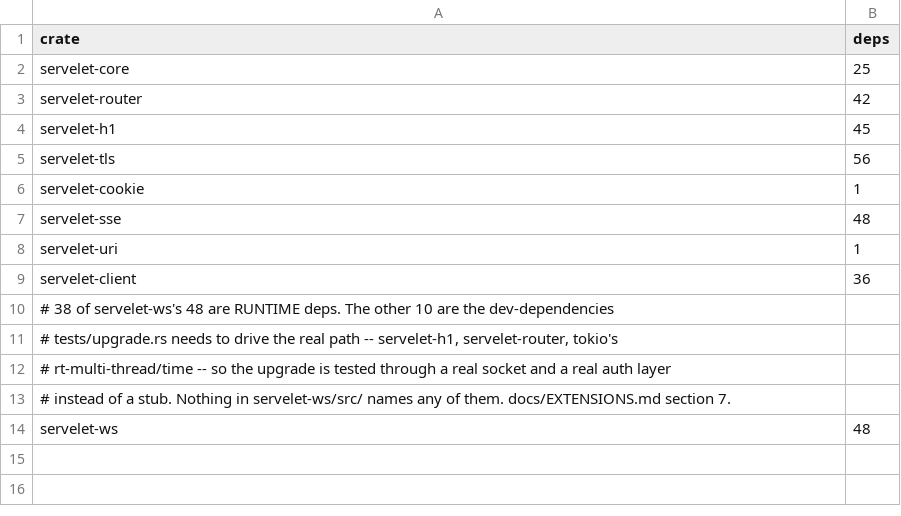
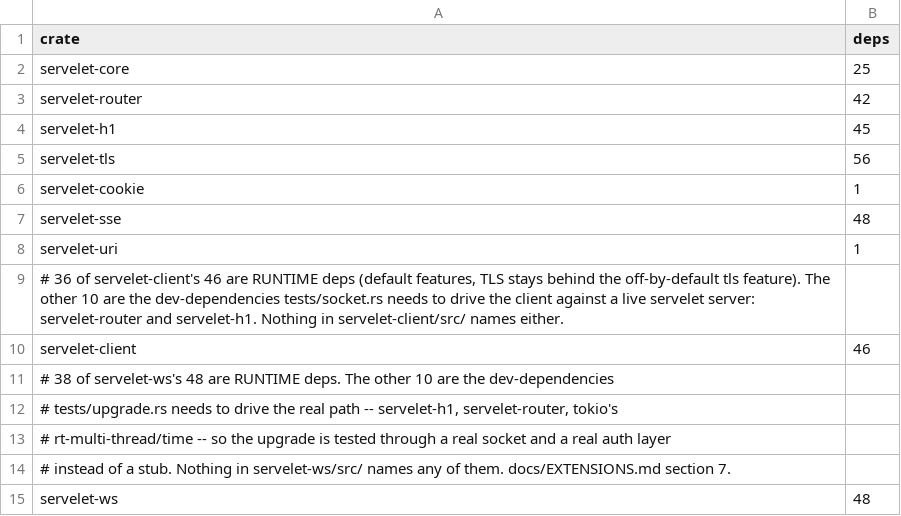
Before and after one commit to webfold-ai/servelet, a TSV file: budget/deps.tsv, drawn as a sheet.

```diff
--- a/budget/deps.tsv
+++ b/budget/deps.tsv
@@ -8,3 +8,4 @@ servelet-sse	48
 servelet-uri	1
-servelet-client	36
+# 36 of servelet-client's 46 are RUNTIME deps (default features, TLS stays behind the off-by-default tls feature). The other 10 are the dev-dependencies tests/socket.rs needs to drive the client against a live servelet server: servelet-router and servelet-h1. Nothing in servelet-client/src/ names either.
+servelet-client	46
 # 38 of servelet-ws's 48 are RUNTIME deps. The other 10 are the dev-dependencies
```
Also changed, not shown: budget/baseline.tsv, 1 other file.
